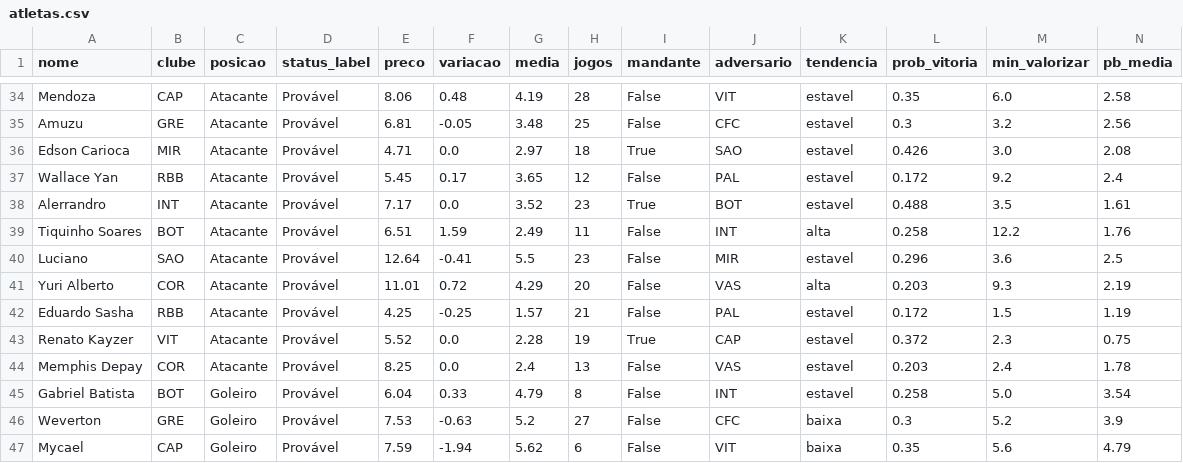
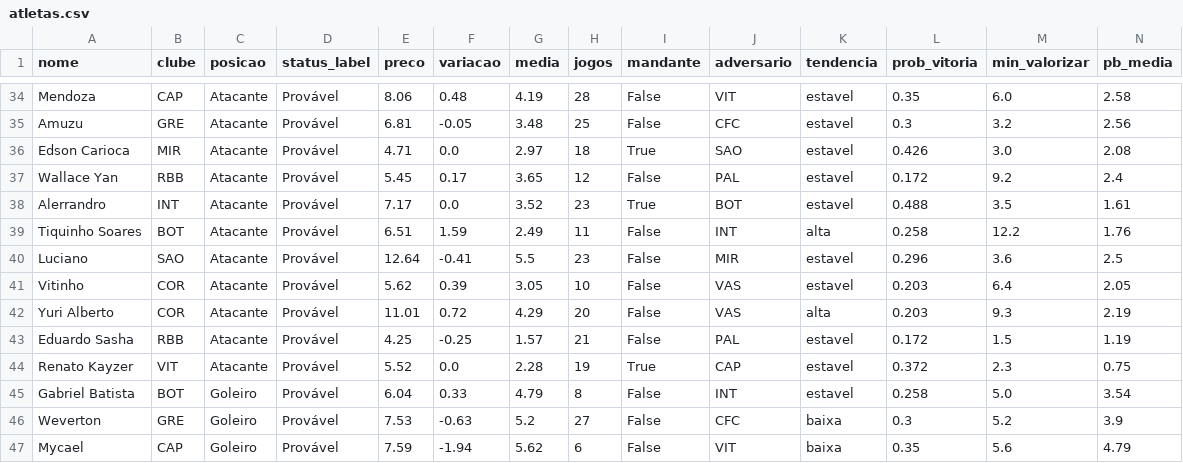
Before and after one commit to FilipeNamorato/namoratosdashboard, a CSV file: llm/input/atletas.csv, drawn as a sheet; only a part is shown, gaps mark what is left out; removed rows and columns are numbered as before the commit, all else as after; rows hold the shown columns only; the diff names each change by its address in the sheet, - before the commit and + after, or states it on an @@ line.

```diff
--- a/llm/input/atletas.csv
+++ b/llm/input/atletas.csv
+row 41: Vitinho | COR | Atacante | Provável | 5.62 | 0.39 | 3.05 | 10 | False | VAS | estavel | 0.203 | 6.4 | 2.05
-row 44: Memphis Depay | COR | Atacante | Provável | 8.25 | 0.0 | 2.4 | 13 | False | VAS | estavel | 0.203 | 2.4 | 1.78
```
Also changed, not shown: docs/data/current/atletas.csv, docs/data/current/log.csv, 5 other files.
